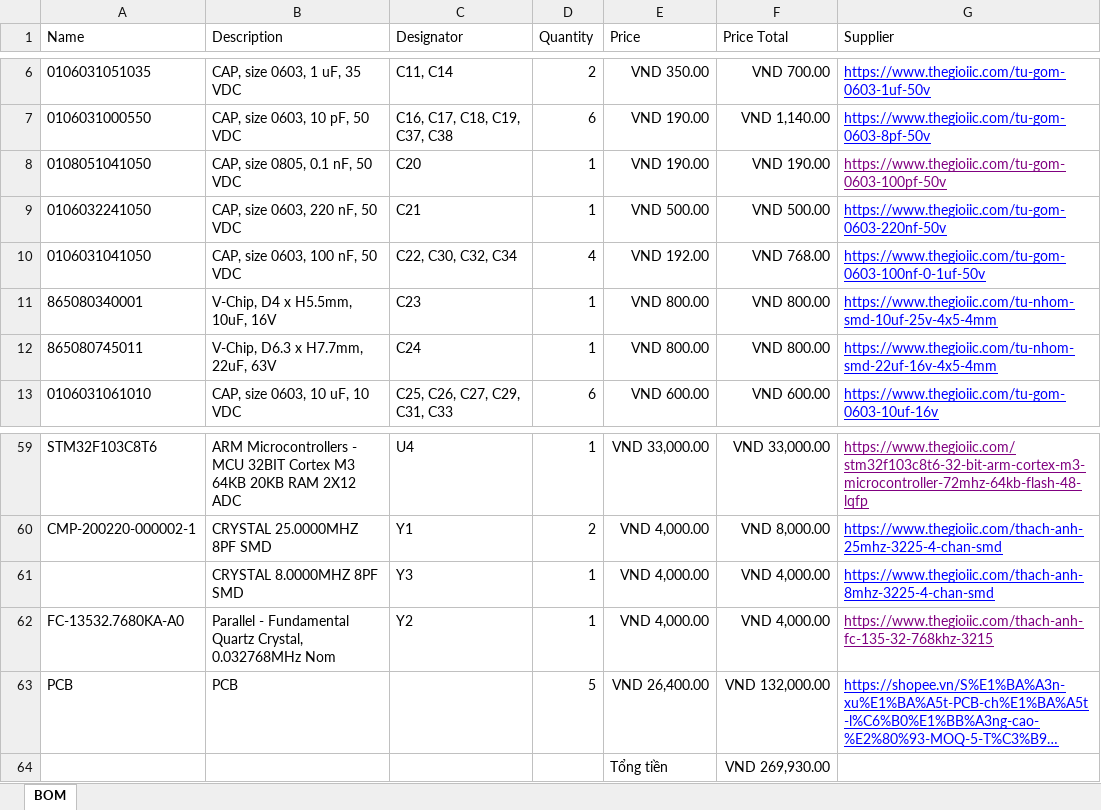
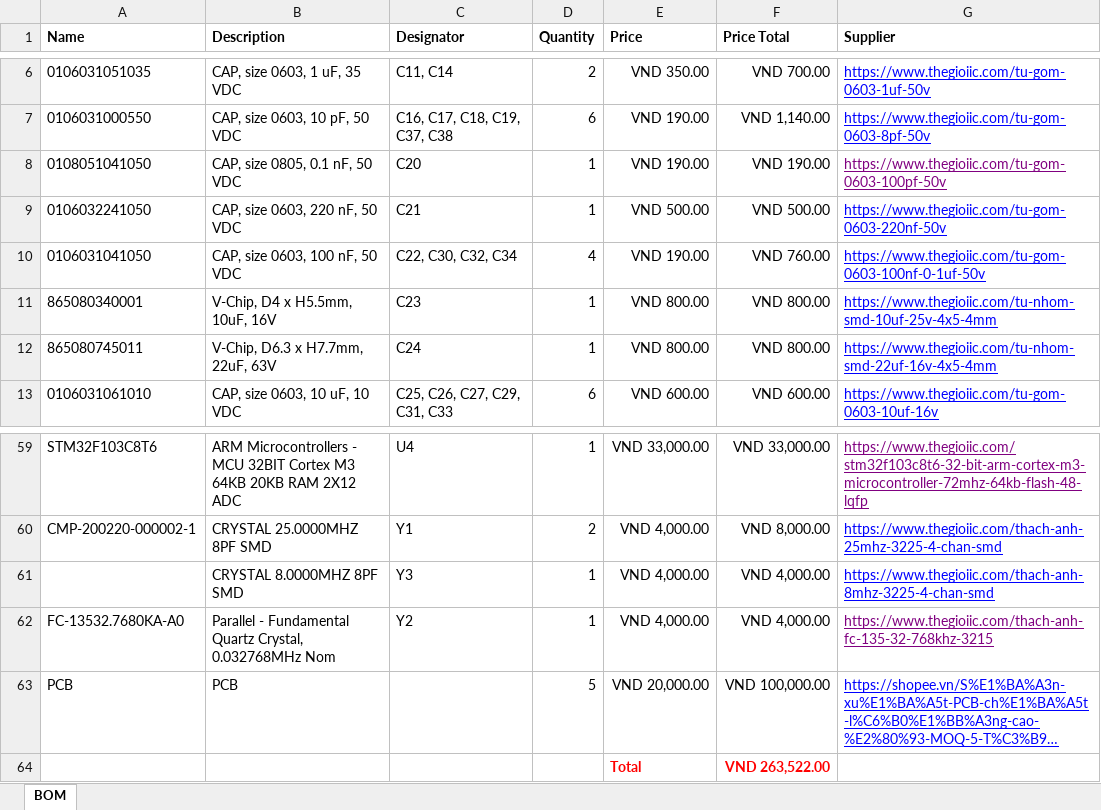
Before and after one commit to 3T-CODE/PIF_RYA_2025, an Excel workbook: 2.Hardware/1.PCB/1.MainBoard/6.BOM/MainBoard.xlsx, sheet BOM, drawn as a sheet; only a part is shown, gaps mark what is left out; long unchanged cells end in …; values as stored, in another font and other column widths than the file's, no borders; removed rows and columns are numbered as before the commit, all else as after; the diff names each change by its address in the sheet, - before the commit and + after, or states it on an @@ line.

```diff
--- a/2.Hardware/1.PCB/1.MainBoard/6.BOM/MainBoard.xlsx (sheet BOM)
+++ b/2.Hardware/1.PCB/1.MainBoard/6.BOM/MainBoard.xlsx (sheet BOM)
-A1:G1 bold: off
+A1:G1 bold: on
-E10 (Price): VND 192.00
+E10 (Price): VND 190.00
-F10 (Price Total): VND 768.00
+F10 (Price Total): VND 760.00
-E63 (Price): VND 26,400.00
+E63 (Price): VND 20,000.00
-F63 (Price Total): VND 132,000.00
+F63 (Price Total): VND 100,000.00
-row 64:  |  |  |  | Tổng tiền | VND 269,930.00
+row 64:  |  |  |  | Total | VND 263,522.00
```
Also changed, not shown: 2.Hardware/1.PCB/2.HBridge/1.HBridgeMCU/6.BOM/BOMHBridgeMCU.xlsx, 2.Hardware/1.PCB/2.HBridge/2.HBridgeDriver/6.BOM/BOMHBridgeDriver.xlsx, 3 other files.
